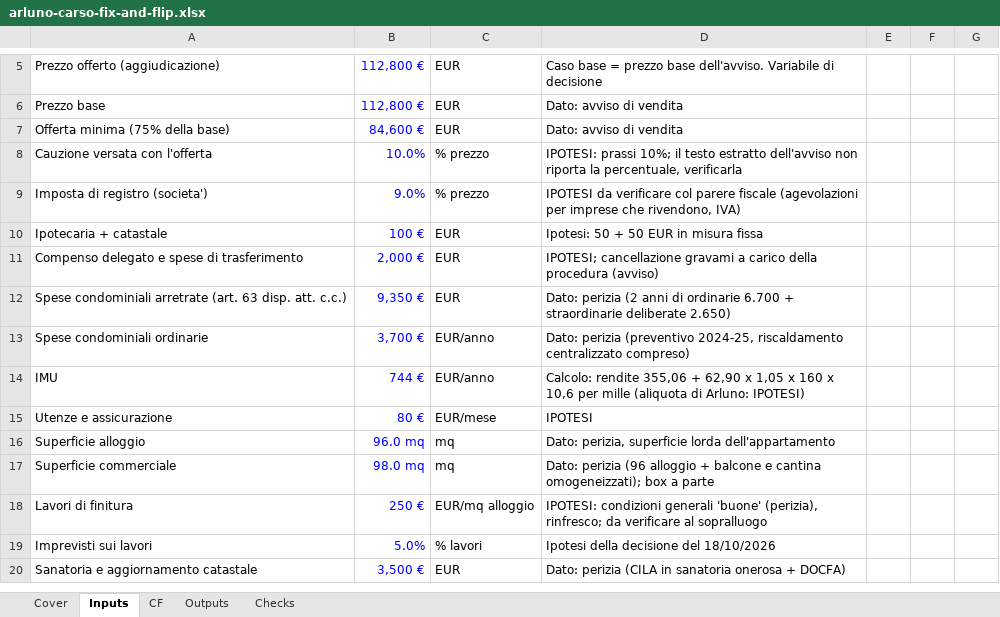
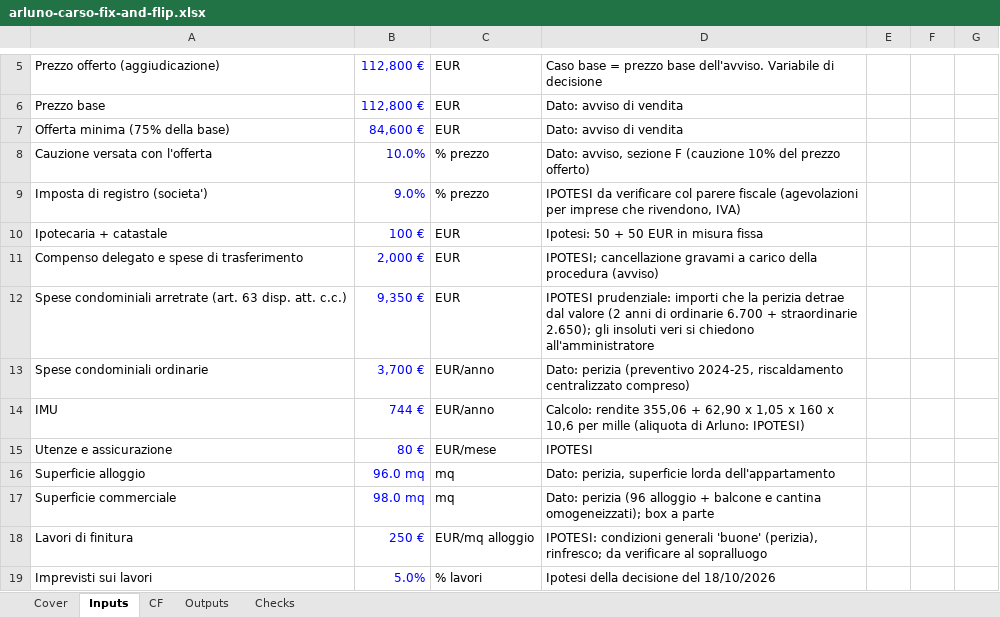
Before and after one commit to faldutogianluca-glitch/quantum-deal-radar, an Excel workbook: analisi/arluno-carso-fix-and-flip.xlsx, sheet Inputs, drawn as a sheet; only a part is shown, gaps mark what is left out; the shorter side is filled out with more unchanged rows; values as stored, in another font and other column widths than the file's, no borders; the diff names each change by its address in the sheet, - before the commit and + after, or states it on an @@ line.

```diff
--- a/analisi/arluno-carso-fix-and-flip.xlsx (sheet Inputs)
+++ b/analisi/arluno-carso-fix-and-flip.xlsx (sheet Inputs)
-D8: IPOTESI: prassi 10%; il testo estratto dell'avviso non riporta la percentuale, verificarla
+D8: Dato: avviso, sezione F (cauzione 10% del prezzo offerto)
-D12: Dato: perizia (2 anni di ordinarie 6.700 + straordinarie deliberate 2.650)
+D12: IPOTESI prudenziale: importi che la perizia detrae dal valore (2 anni di ordinarie 6.700 + straordinarie 2.650); gli insoluti veri si chiedono all'amministratore
```
Also changed, not shown: sheet Checks, sheet Cover, analisi/basiano-manzoni-fix-and-flip.xlsx, 2 other files.
